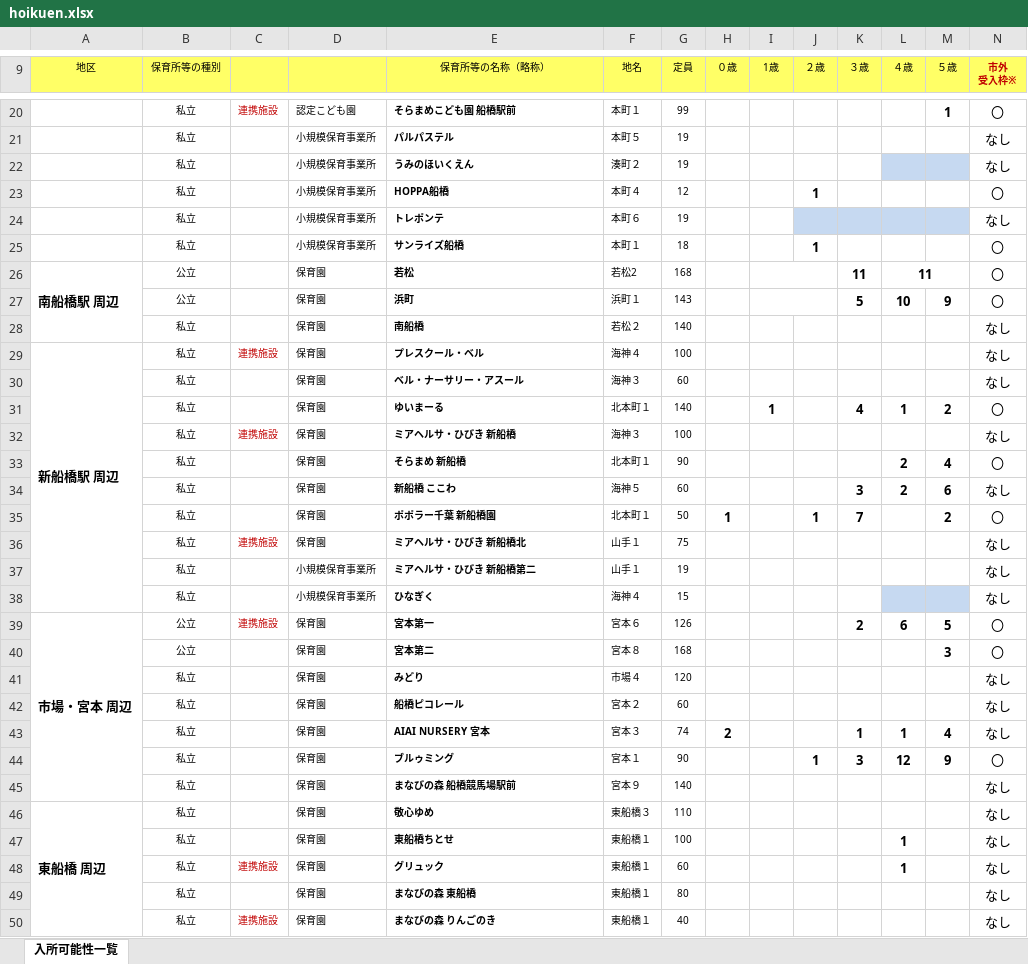
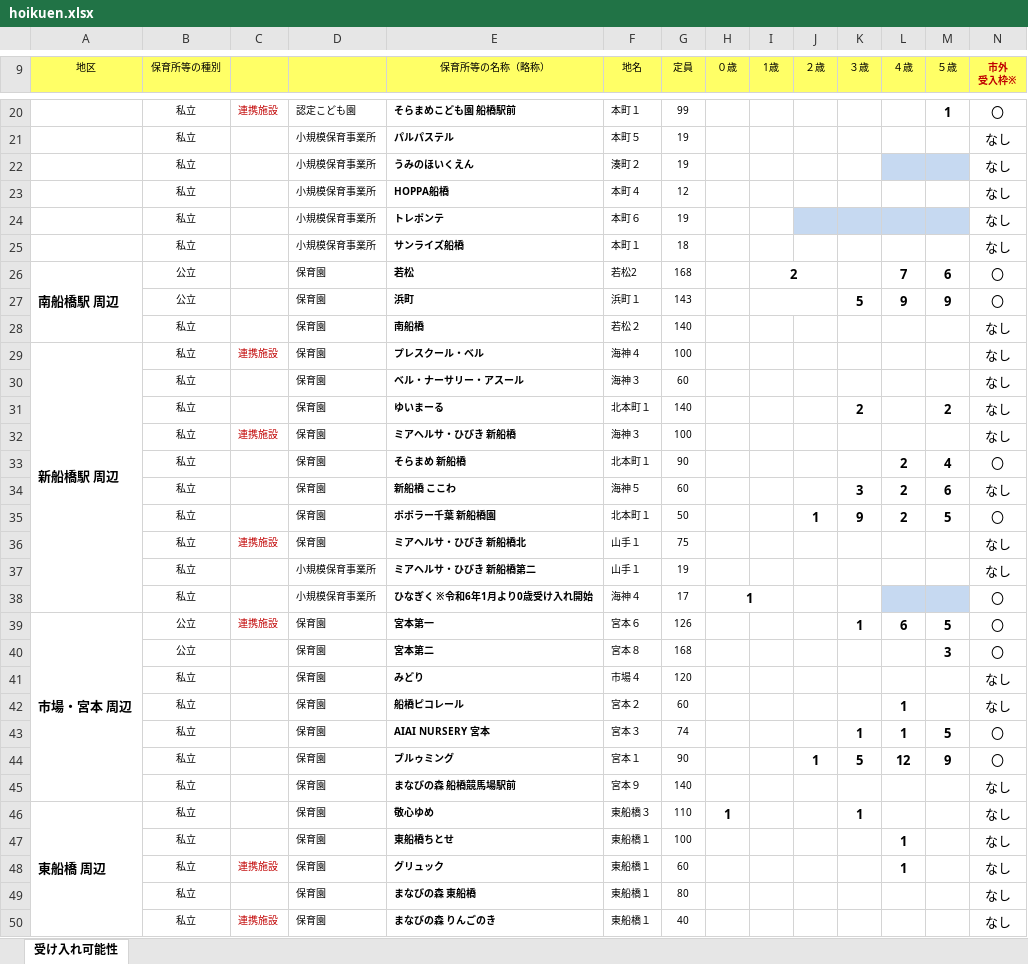
Before and after one commit to Code-for-Funabashi/open-data-parser, an Excel workbook: input/kosodate-map/hoikuen.xlsx, sheet 受け入れ可能性, drawn as a sheet; only a part is shown, gaps mark what is left out; values as stored, in another font and other column widths than the file's, no borders; conditional formats not drawn; removed rows and columns are numbered as before the commit, all else as after; the diff covers the shown part only; the diff names each change by its address in the sheet, - before the commit and + after, or states it on an @@ line.

```diff
--- a/input/kosodate-map/hoikuen.xlsx (sheet 受け入れ可能性)
+++ b/input/kosodate-map/hoikuen.xlsx (sheet 受け入れ可能性)
-sheet tab: 入所可能性一覧
+sheet tab: 受け入れ可能性
-J23 (２歳): 1
+J23 (２歳): (empty)
-N23 (市外 受入枠※): 〇
+N23 (市外 受入枠※): なし
-J25 (２歳): 1
+J25 (２歳): (empty)
-N25 (市外 受入枠※): 〇
+N25 (市外 受入枠※): なし
-I26 (1歳): (empty)
+I26 (1歳): 2
-K26 (３歳): 11
+K26 (３歳): (empty)
-L26 (４歳): 11
+L26 (４歳): 7
-L26:M26 merged
-M26 (５歳): (empty)
+M26 (５歳): 6
-L27 (４歳): 10
+L27 (４歳): 9
-I31 (1歳): 1
+I31 (1歳): (empty)
-K31 (３歳): 4
+K31 (３歳): 2
-L31 (４歳): 1
+L31 (４歳): (empty)
-N31 (市外 受入枠※): 〇
+N31 (市外 受入枠※): なし
-H35 (０歳): 1
+H35 (０歳): (empty)
-K35 (３歳): 7
+K35 (３歳): 9
-L35 (４歳): (empty)
+L35 (４歳): 2
-M35 (５歳): 2
+M35 (５歳): 5
-row 38:  | 私立 |  | 小規模保育事業所 | ひなぎく | 海神４ | 15 |  |  |  |  |  |  | なし
+row 38:  | 私立 |  | 小規模保育事業所 | ひなぎく ※令和6年1月より0歳受け入れ開始 | 海神４ | 17 | 1 |  |  |  |  |  | 〇
-K39 (３歳): 2
+K39 (３歳): 1
-L42 (４歳): (empty)
+L42 (４歳): 1
-H43 (０歳): 2
+H43 (０歳): (empty)
-M43 (５歳): 4
+M43 (５歳): 5
-N43 (市外 受入枠※): なし
+N43 (市外 受入枠※): 〇
-K44 (３歳): 3
+K44 (３歳): 5
-H46 (０歳): (empty)
+H46 (０歳): 1
-K46 (３歳): (empty)
+K46 (３歳): 1
```
Also changed, not shown: 112 edited cells elsewhere in this sheet, 1 other file.
